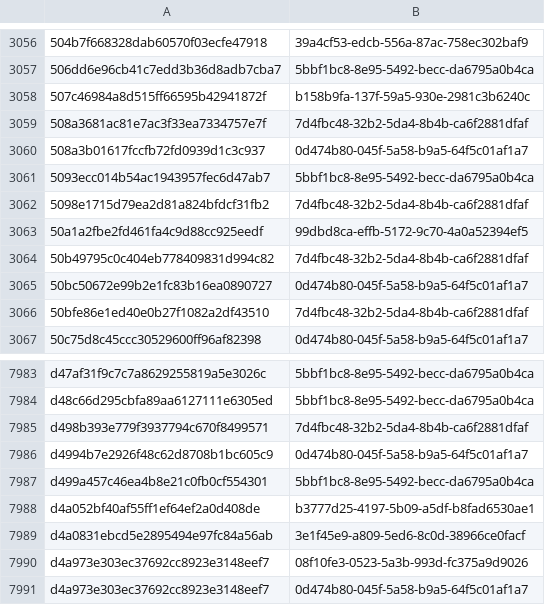
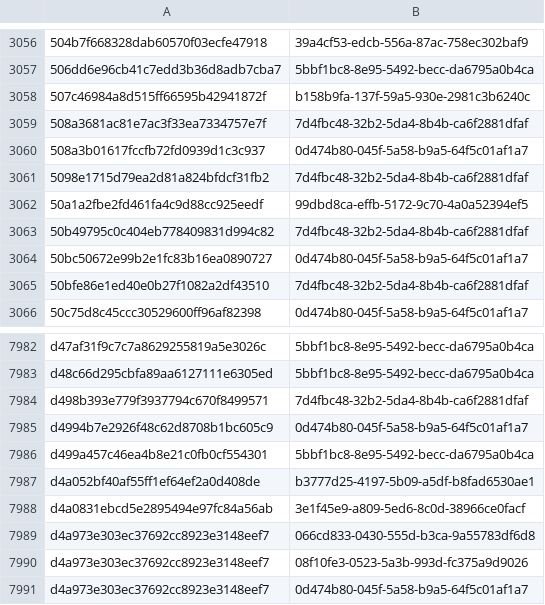
Before and after one commit to AliceGrey/ferromagnet-feed, a CSV file: misp/hashes.csv, drawn as a sheet; only a part is shown, gaps mark what is left out; removed rows and columns are numbered as before the commit, all else as after; the diff names each change by its address in the sheet, - before the commit and + after, or states it on an @@ line.

```diff
--- a/misp/hashes.csv
+++ b/misp/hashes.csv
-row 3061: 5093ecc014b54ac1943957fec6d47ab7 | 5bbf1bc8-8e95-5492-becc-da6795a0b4ca
+row 7989: d4a973e303ec37692cc8923e3148eef7 | 066cd833-0430-555d-b3ca-9a55783df6d8
```
Also changed, not shown: 26 other files.
